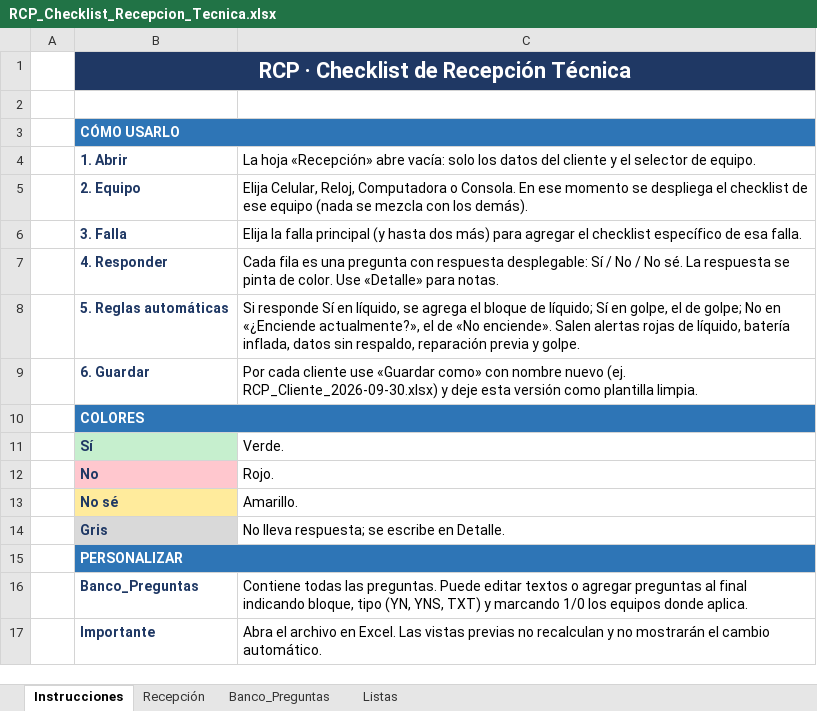
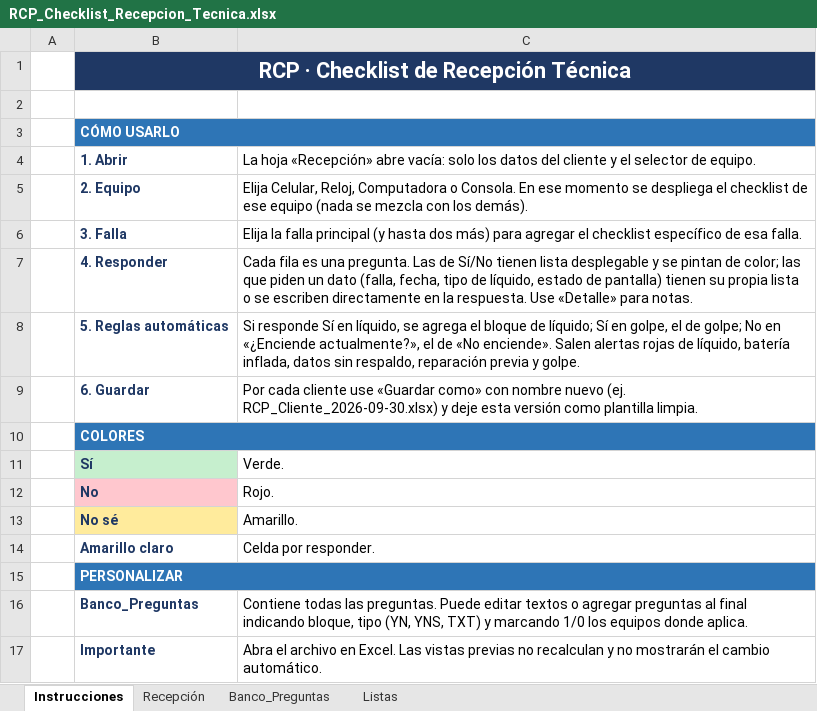
Before and after one commit to rcpprueba2024-eng/nexus-erp, an Excel workbook: RCP_Checklist_Recepcion_Tecnica.xlsx, sheet Instrucciones, drawn as a sheet; values as stored, in another font and other column widths than the file's, no borders; removed rows and columns are numbered as before the commit, all else as after; the diff names each change by its address in the sheet, - before the commit and + after, or states it on an @@ line.

```diff
--- a/RCP_Checklist_Recepcion_Tecnica.xlsx (sheet Instrucciones)
+++ b/RCP_Checklist_Recepcion_Tecnica.xlsx (sheet Instrucciones)
-C7: …es una pregunta con respuesta desplegable: Sí / No / No sé. La respuesta se pinta de color. Use «Detalle»…
+C7: …es una pregunta. Las de Sí/No tienen lista desplegable y se pintan de color; las que piden un dato (falla, fecha, tipo de líquido, estado de pantalla) tienen su propia lista o se escriben directamente en la respuesta. Use «Detalle»…
-row 14:  | Gris | No lleva respuesta; se escribe en Detalle.
+row 14:  | Amarillo claro | Celda por responder.
```
Also changed, not shown: sheet Banco_Preguntas, sheet Listas, sheet Recepción, hidden cells.
